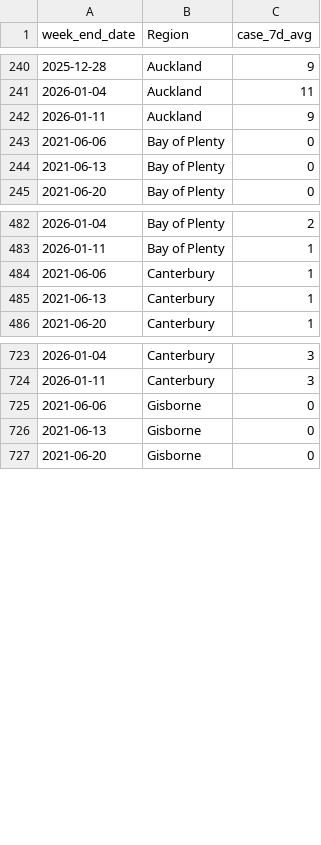
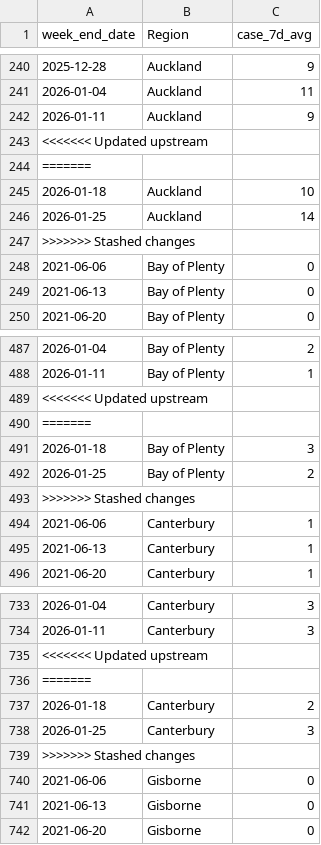
Before and after one commit to ESR-NZ/covid_in_wastewater, a CSV file: data/cases_regional.csv, drawn as a sheet; only a part is shown, gaps mark what is left out; the diff covers the shown part only; the diff names each change by its address in the sheet, - before the commit and + after, or states it on an @@ line.

```diff
--- a/data/cases_regional.csv
+++ b/data/cases_regional.csv
+row 243: <<<<<<< Updated upstream
+row 244: =======
+row 245: 2026-01-18 | Auckland | 10
+row 246: 2026-01-25 | Auckland | 14
+row 247: >>>>>>> Stashed changes
+row 489: <<<<<<< Updated upstream
+row 490: =======
+row 491: 2026-01-18 | Bay of Plenty | 3
+row 492: 2026-01-25 | Bay of Plenty | 2
+row 493: >>>>>>> Stashed changes
+row 735: <<<<<<< Updated upstream
+row 736: =======
+row 737: 2026-01-18 | Canterbury | 2
+row 738: 2026-01-25 | Canterbury | 3
+row 739: >>>>>>> Stashed changes
```
Also changed, not shown: 65 added rows elsewhere in this file, data/cases_site.csv, data/ww_data_all.csv, 4 other files.
